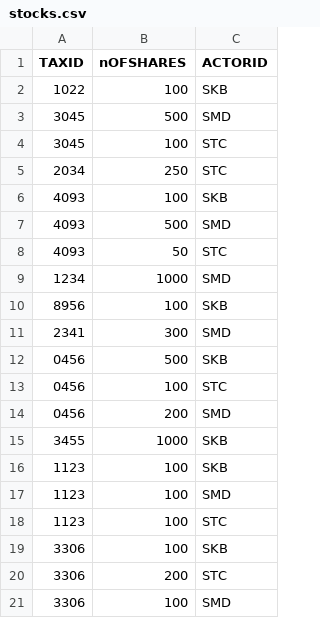
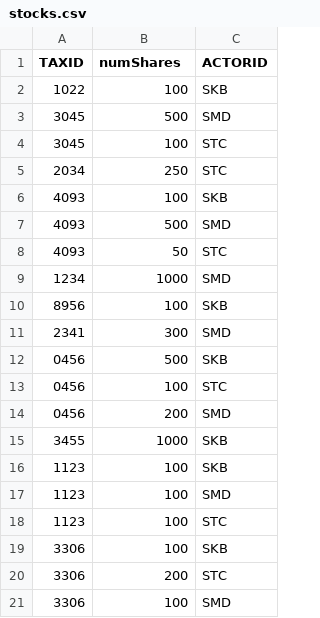
Before and after one commit to bluegoo192/cs174aProject, a CSV file: data/stocks.csv, drawn as a sheet.

Commit message:
insert stock accounts

```diff
--- a/data/stocks.csv
+++ b/data/stocks.csv
@@ -1,2 +1,2 @@
-TAXID,nOFSHARES,ACTORID
+TAXID,numShares,ACTORID
 1022,100,SKB
```
Also changed, not shown: 1 other file.
